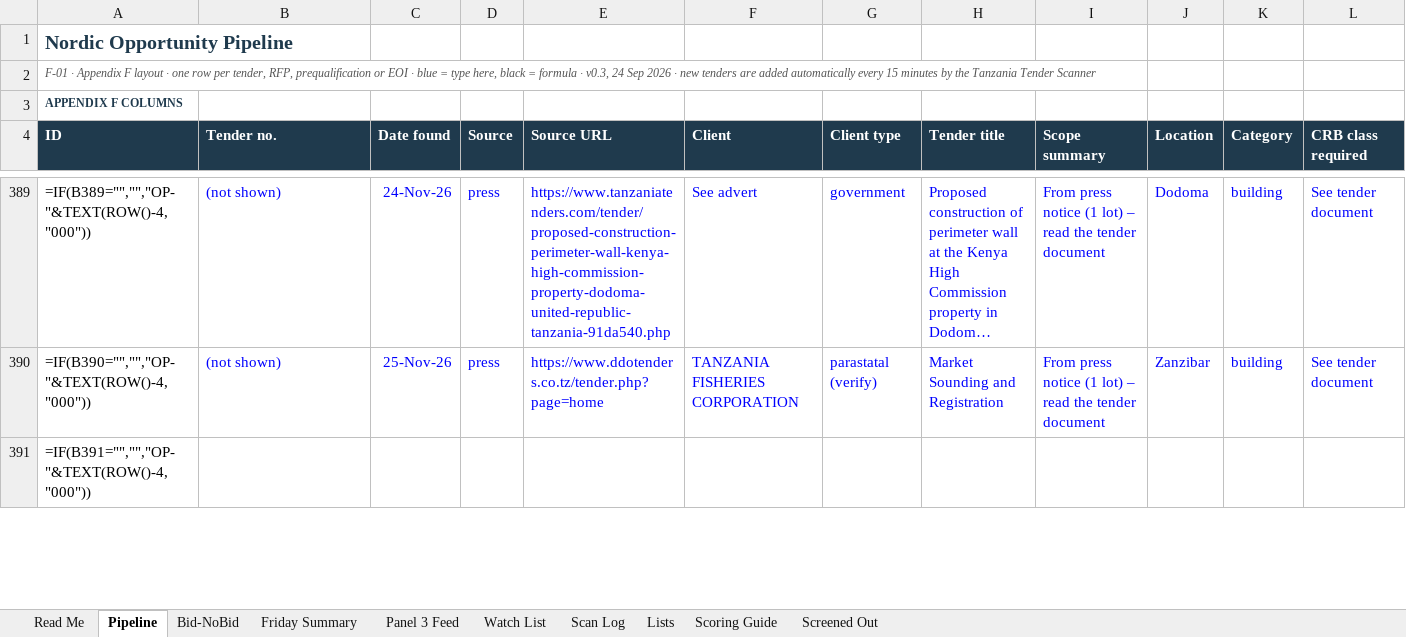
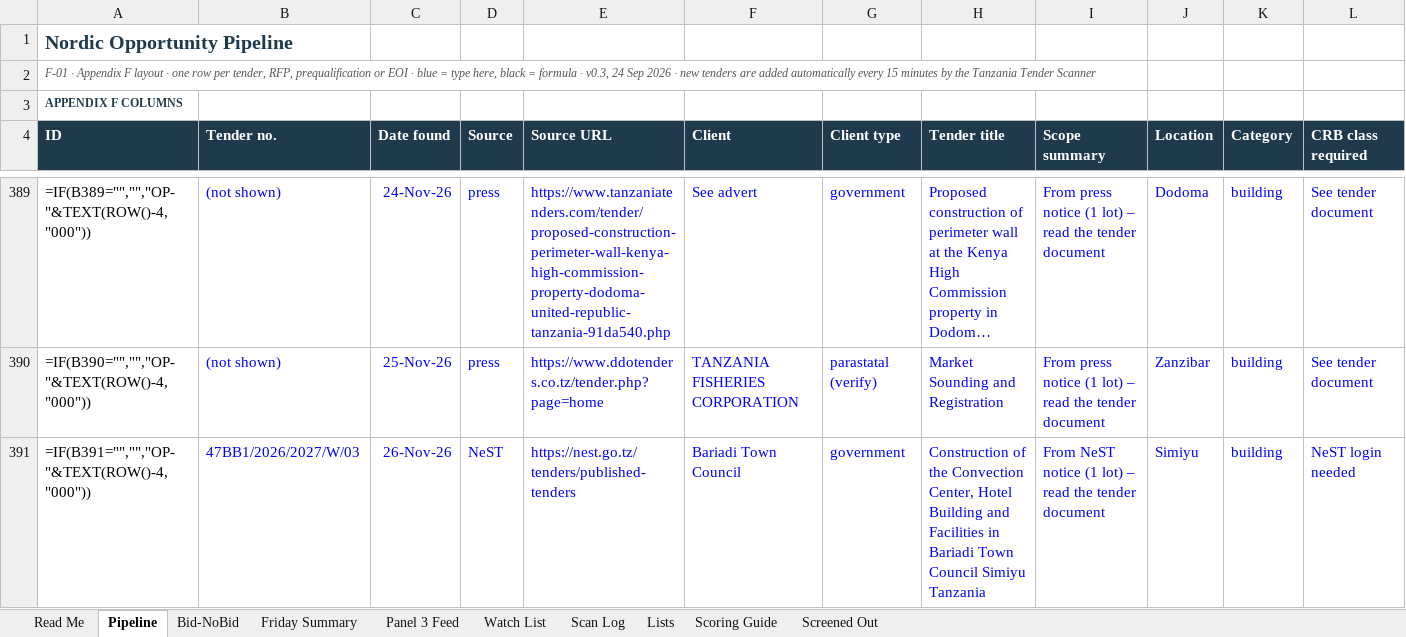
Before and after one commit to frankkashushura/nordic-tender-scanner, an Excel workbook: data/Nordic_Opportunity_Pipeline.xlsx, sheet Pipeline, drawn as a sheet; only a part is shown, gaps mark what is left out; long unchanged cells end in …; values as stored, in another font and other column widths than the file's, no borders; formulas without a stored value are shown as written; conditional formats not drawn; the diff covers the shown part only; the diff names each change by its address in the sheet, - before the commit and + after, or states it on an @@ line.

```diff
--- a/data/Nordic_Opportunity_Pipeline.xlsx (sheet Pipeline)
+++ b/data/Nordic_Opportunity_Pipeline.xlsx (sheet Pipeline)
-B391 (Tender no.): (empty)
+B391 (Tender no.): 47BB1/2026/2027/W/03
-C391 (Date found): (empty)
+C391 (Date found): 26-Nov-26
-D391 (Source): (empty)
+D391 (Source): NeST
-E391 (Source URL): (empty)
+E391 (Source URL): https://nest.go.tz/tenders/published-tenders
-F391 (Client): (empty)
+F391 (Client): Bariadi Town Council
-G391 (Client type): (empty)
+G391 (Client type): government
-H391 (Tender title): (empty)
+H391 (Tender title): Construction of the Convection Center, Hotel Building and Facilities in Bariadi Town Council Simiyu Tanzania
-I391 (Scope summary): (empty)
+I391 (Scope summary): From NeST notice (1 lot) – read the tender document
-J391 (Location): (empty)
+J391 (Location): Simiyu
-K391 (Category): (empty)
+K391 (Category): building
-L391 (CRB class required): (empty)
+L391 (CRB class required): NeST login needed
```
Also changed, not shown: 45 edited cells elsewhere in this sheet, sheet Scan Log, sheet Bid-NoBid, 7 other files.
